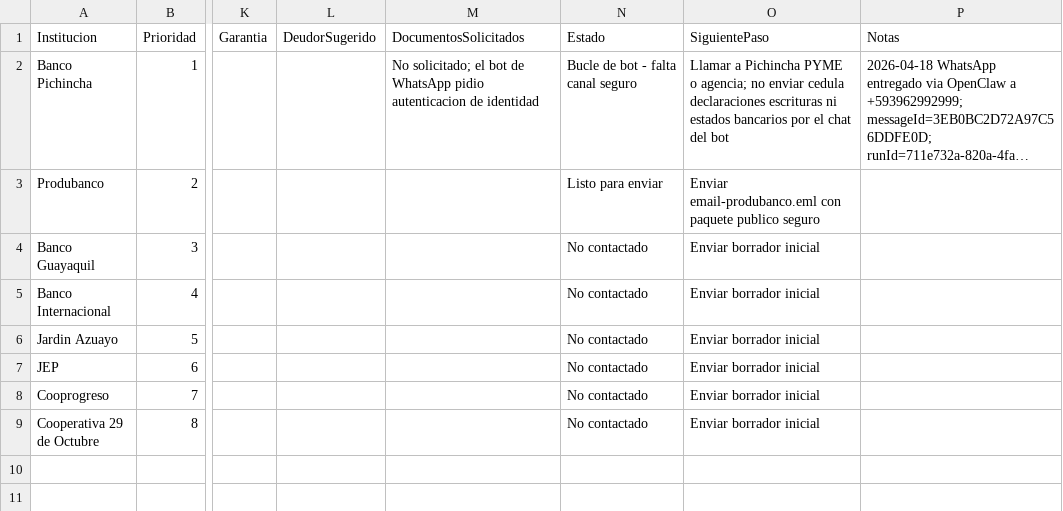
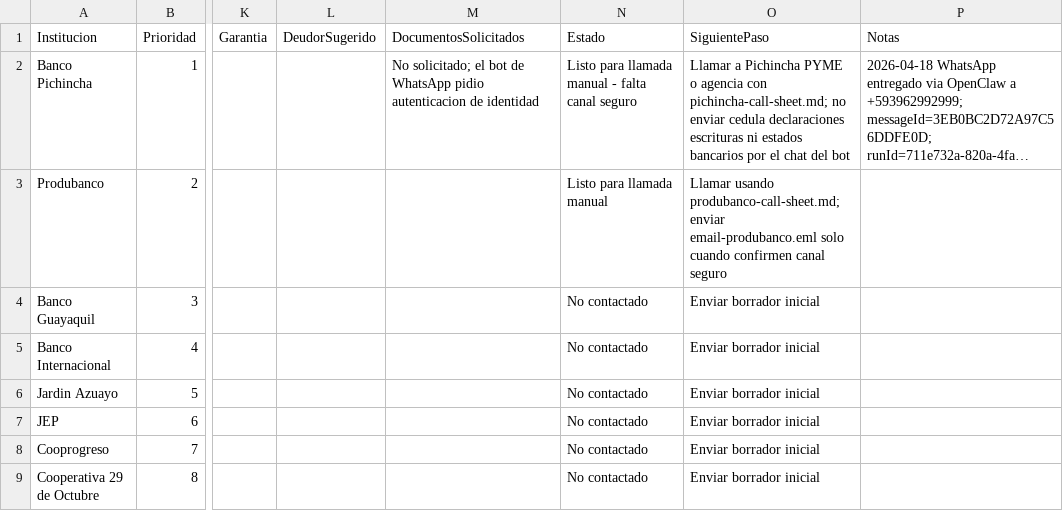
Before and after one commit to diegueins680/tdf-app, a CSV file: docs/venue-manager/domo-loan-packet/07-respuestas-bancos-cooperativas/lender-outreach-tracker.csv, drawn as a sheet; only a part is shown, gaps mark what is left out; long unchanged cells end in …; the diff names each change by its address in the sheet, - before the commit and + after, or states it on an @@ line.

```diff
--- a/docs/venue-manager/domo-loan-packet/07-respuestas-bancos-cooperativas/lender-outreach-tracker.csv
+++ b/docs/venue-manager/domo-loan-packet/07-respuestas-bancos-cooperativas/lender-outreach-tracker.csv
-N2 (Estado): Bucle de bot - falta canal seguro
+N2 (Estado): Listo para llamada manual - falta canal seguro
-O2 (SiguientePaso): …PYME o agencia; no enviar…
+O2 (SiguientePaso): …PYME o agencia con pichincha-call-sheet.md; no enviar…
-N3 (Estado): Listo para enviar
+N3 (Estado): Listo para llamada manual
-O3 (SiguientePaso): Enviar email-produbanco.eml con paquete publico seguro
+O3 (SiguientePaso): Llamar usando produbanco-call-sheet.md; enviar email-produbanco.eml solo cuando confirmen canal seguro
```
Also changed, not shown: 17 other files.
